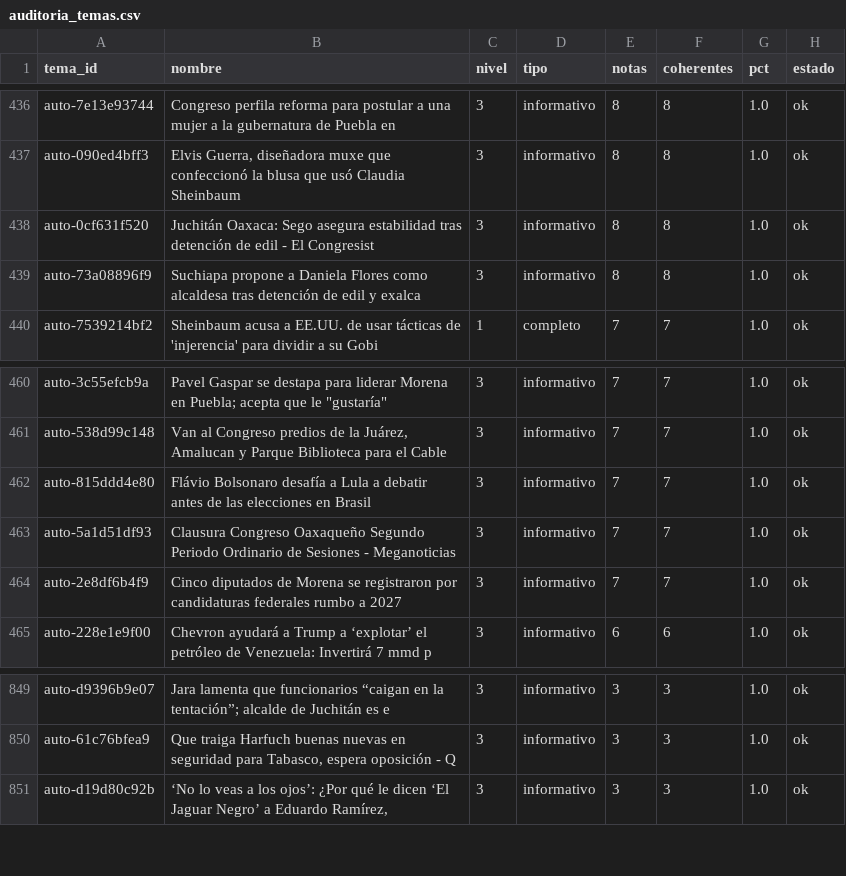
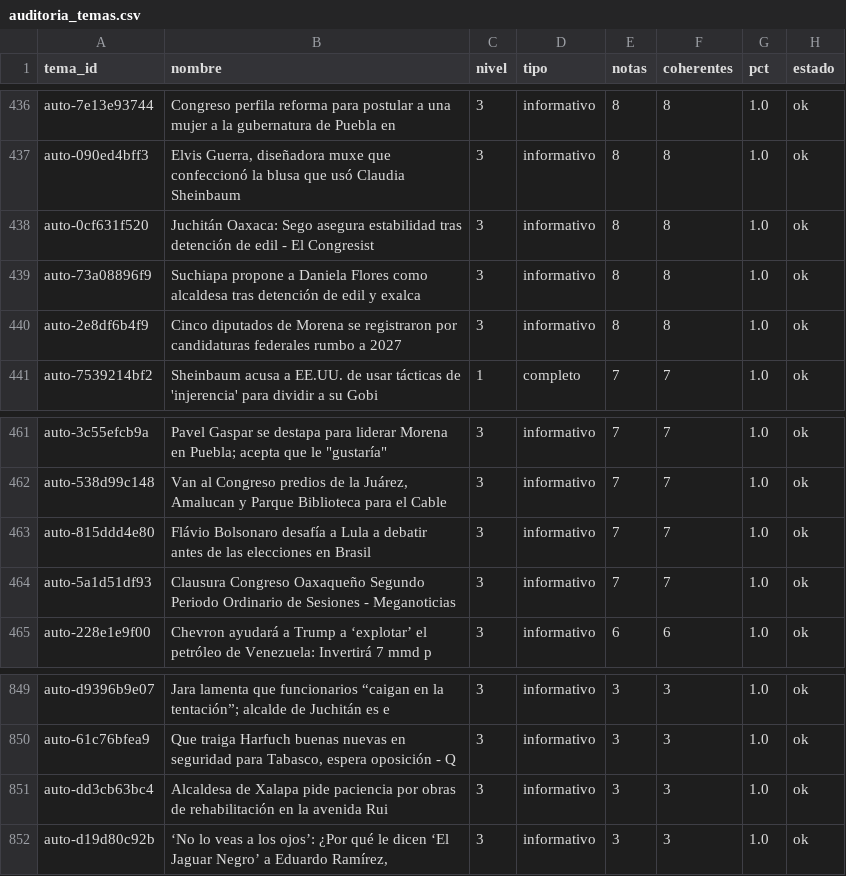
Before and after one commit to OckarLezama/ecosistema-politico, a CSV file: data/auditoria_temas.csv, drawn as a sheet; only a part is shown, gaps mark what is left out; removed rows and columns are numbered as before the commit, all else as after; the diff names each change by its address in the sheet, - before the commit and + after, or states it on an @@ line.

```diff
--- a/data/auditoria_temas.csv
+++ b/data/auditoria_temas.csv
+row 440: auto-2e8df6b4f9 | Cinco diputados de Morena se registraron por candidaturas federales rumbo a 2027 | 3 | informativo | 8 | 8 | 1.0 | ok
-row 464: auto-2e8df6b4f9 | Cinco diputados de Morena se registraron por candidaturas federales rumbo a 2027 | 3 | informativo | 7 | 7 | 1.0 | ok
+row 851: auto-dd3cb63bc4 | Alcaldesa de Xalapa pide paciencia por obras de rehabilitación en la avenida Rui | 3 | informativo | 3 | 3 | 1.0 | ok
```
Also changed, not shown: data/radar_historial.csv, data/temas.csv, 3 other files.
